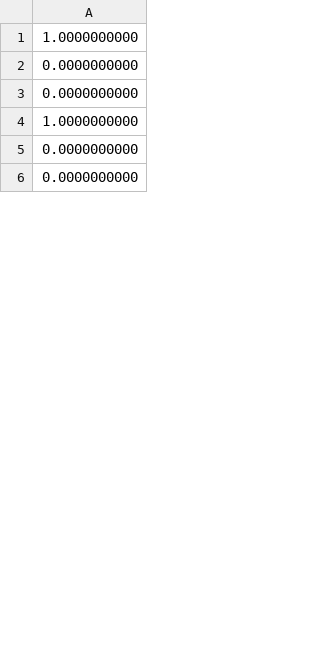
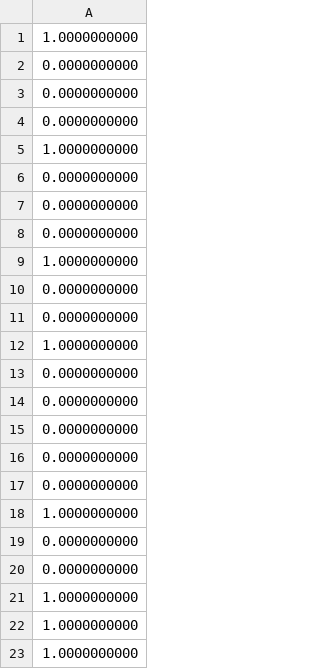
Before and after one commit to DavidByteBit/LogisticRegressionMPSPDZ, a CSV file: data/Bob/test_y_fold0.csv, drawn as a sheet; only a part is shown; the diff covers the shown part only.

```diff
--- a/data/Bob/test_y_fold0.csv
+++ b/data/Bob/test_y_fold0.csv
@@ -3,2 +3,3 @@
 0.0000000000
+0.0000000000
 1.0000000000
@@ -6 +7,17 @@
 0.0000000000
+0.0000000000
+1.0000000000
+0.0000000000
+0.0000000000
+1.0000000000
+0.0000000000
+0.0000000000
+0.0000000000
+0.0000000000
+0.0000000000
+1.0000000000
+0.0000000000
+0.0000000000
+1.0000000000
+1.0000000000
+1.0000000000
```
Also changed, not shown: 123 added rows elsewhere in this file, data/Alice/test_y_fold0.csv, data/Bob/test_y_fold1.csv, 39 other files.
